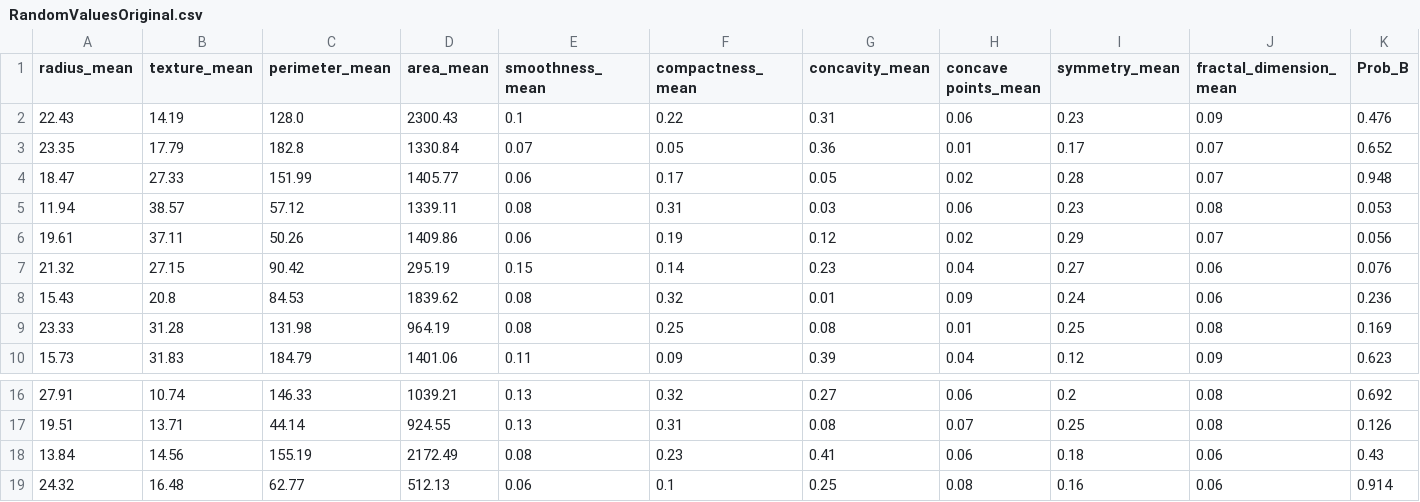
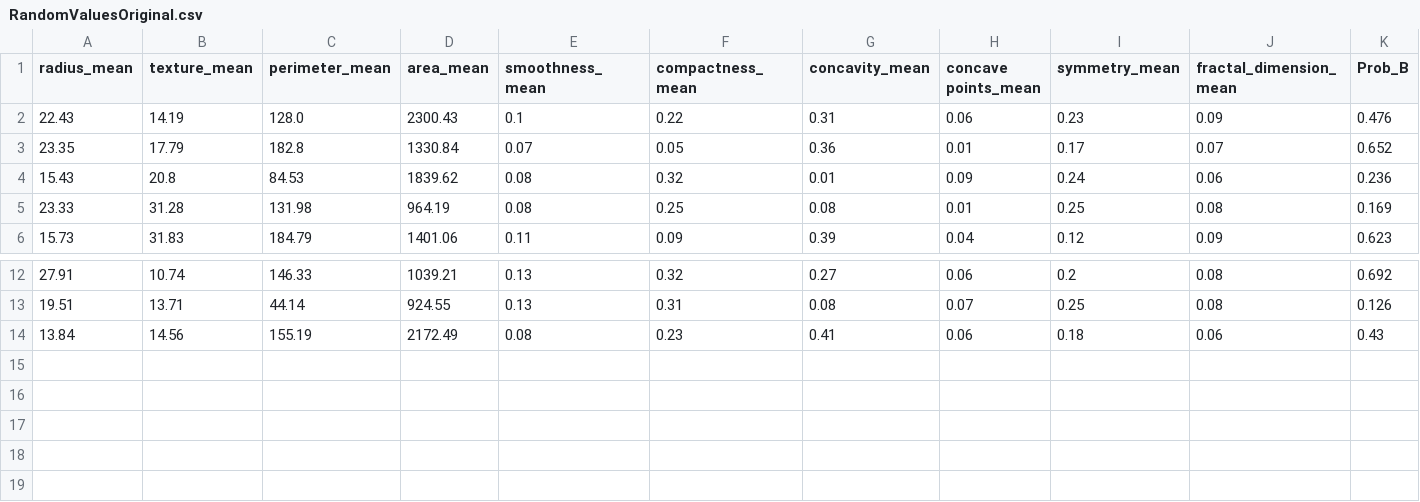
Before and after one commit to aszurita/BreastCancer, a CSV file: APP/assets/Data/RandomValuesOriginal.csv, drawn as a sheet; only a part is shown, gaps mark what is left out; rows hold the shown columns only; the diff names each change by its address in the sheet, - before the commit and + after, or states it on an @@ line.

Commit message:
Modified random values csv

```diff
--- a/APP/assets/Data/RandomValuesOriginal.csv
+++ b/APP/assets/Data/RandomValuesOriginal.csv
-row 4: 18.47 | 27.33 | 151.99 | 1405.77 | 0.06 | 0.17 | 0.05 | 0.02 | 0.28 | 0.07 | 0.948
-row 5: 11.94 | 38.57 | 57.12 | 1339.11 | 0.08 | 0.31 | 0.03 | 0.06 | 0.23 | 0.08 | 0.053
-row 6: 19.61 | 37.11 | 50.26 | 1409.86 | 0.06 | 0.19 | 0.12 | 0.02 | 0.29 | 0.07 | 0.056
-row 7: 21.32 | 27.15 | 90.42 | 295.19 | 0.15 | 0.14 | 0.23 | 0.04 | 0.27 | 0.06 | 0.076
-row 19: 24.32 | 16.48 | 62.77 | 512.13 | 0.06 | 0.1 | 0.25 | 0.08 | 0.16 | 0.06 | 0.914
```
